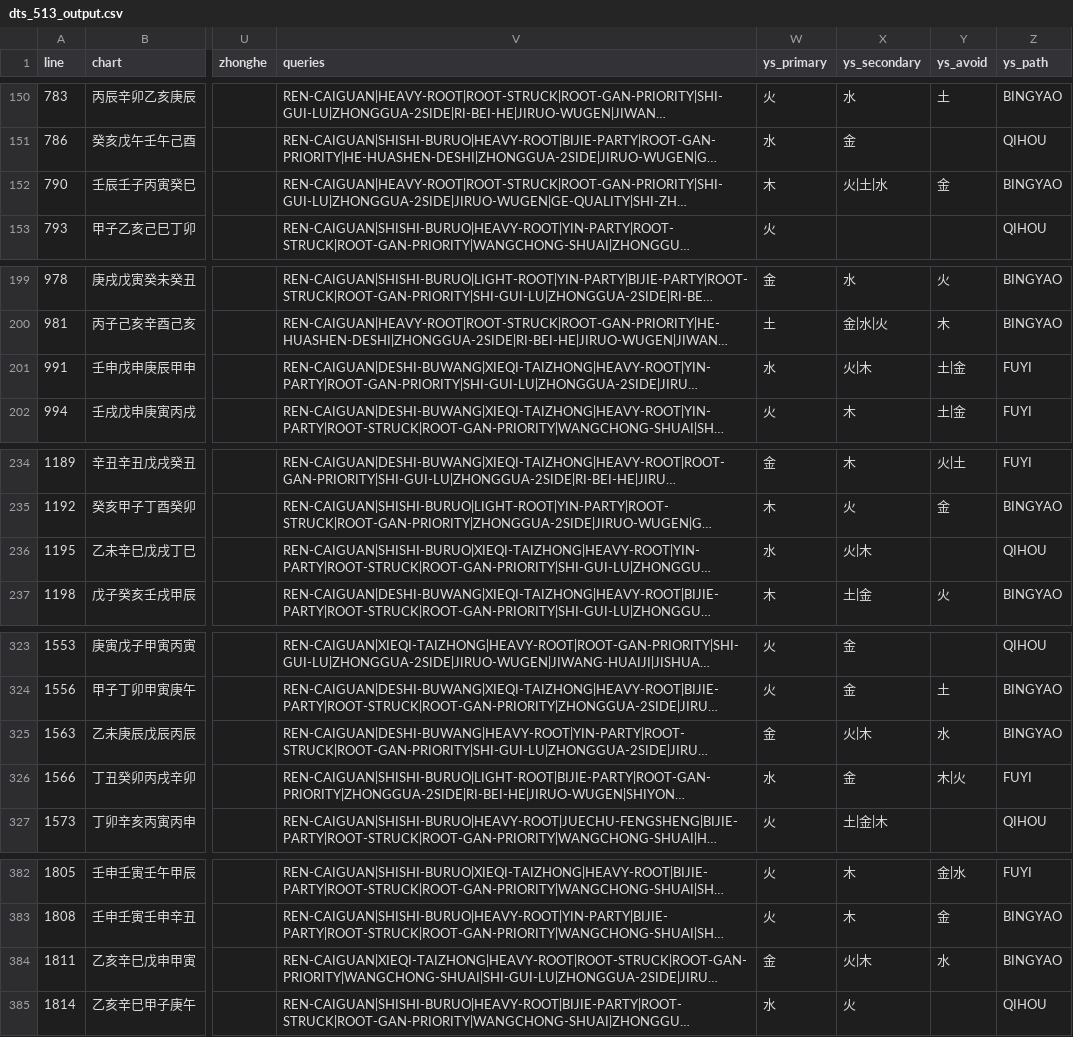
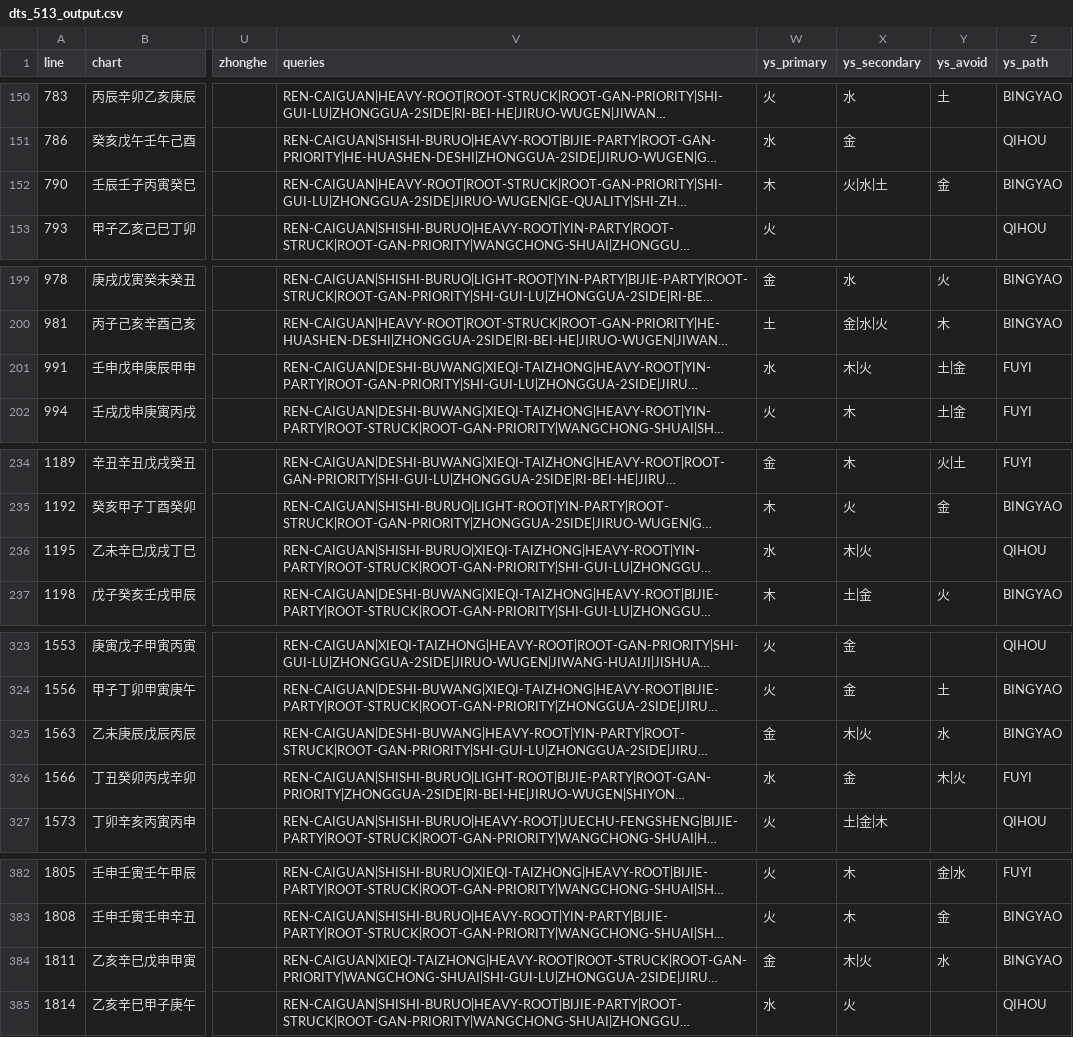
Before and after one commit to ZQMMING/wisdom, a CSV file: scripts/dts_513_output.csv, drawn as a sheet; only a part is shown, gaps mark what is left out; long unchanged cells end in …; the diff covers the shown part only; the diff names each change by its address in the sheet, - before the commit and + after, or states it on an @@ line.

```diff
--- a/scripts/dts_513_output.csv
+++ b/scripts/dts_513_output.csv
-X152 (ys_secondary): 火|土|水
+X152 (ys_secondary): 火|水|土
-X201 (ys_secondary): 火|木
+X201 (ys_secondary): 木|火
-X236 (ys_secondary): 火|木
+X236 (ys_secondary): 木|火
-X325 (ys_secondary): 火|木
+X325 (ys_secondary): 木|火
-X384 (ys_secondary): 火|木
+X384 (ys_secondary): 木|火
```
Also changed, not shown: 35 edited cells elsewhere in this file, 4 other files.
